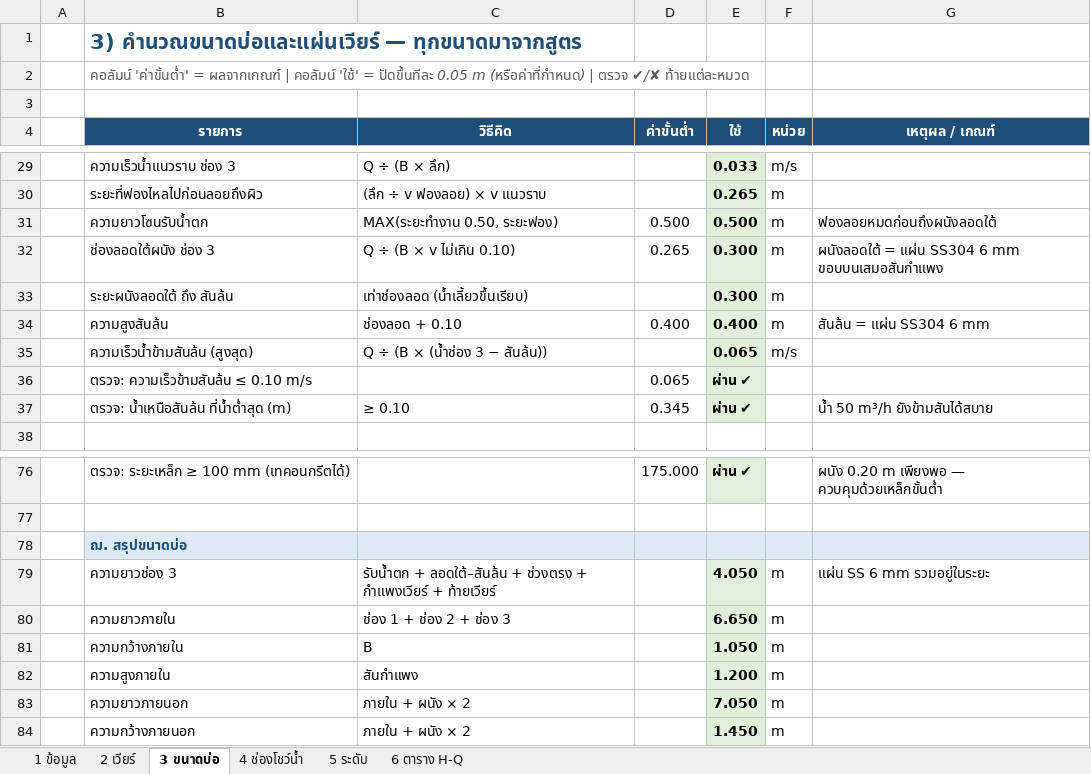
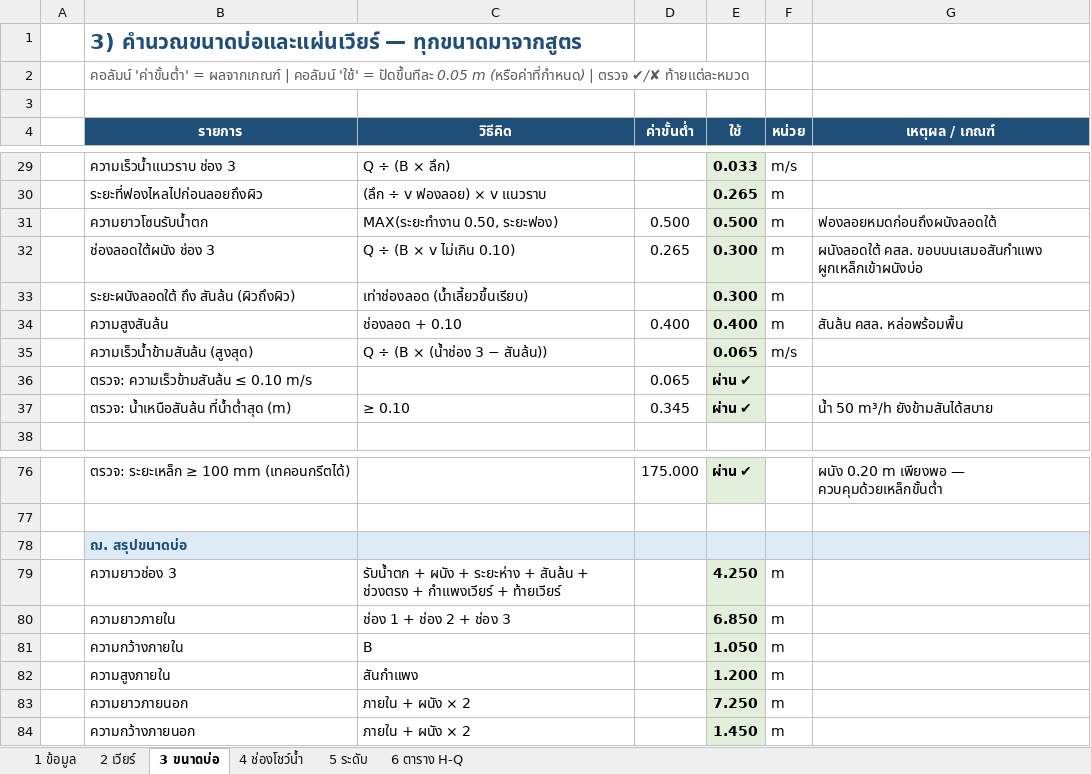
Before and after one commit to artkantaphit43/-, an Excel workbook: weir_design.xlsx, sheet 3 ขนาดบ่อ, drawn as a sheet; only a part is shown, gaps mark what is left out; values as stored, in another font and other column widths than the file's, no borders; the diff names each change by its address in the sheet, - before the commit and + after, or states it on an @@ line.

```diff
--- a/weir_design.xlsx (sheet 3 ขนาดบ่อ)
+++ b/weir_design.xlsx (sheet 3 ขนาดบ่อ)
-G32 (เหตุผล / เกณฑ์): ผนังลอดใต้ = แผ่น SS304 6 mm ขอบบนเสมอสันกำแพง
+G32 (เหตุผล / เกณฑ์): ผนังลอดใต้ คสล. ขอบบนเสมอสันกำแพง ผูกเหล็กเข้าผนังบ่อ
-B33 (รายการ): ระยะผนังลอดใต้ ถึง สันล้น
+B33 (รายการ): ระยะผนังลอดใต้ ถึง สันล้น (ผิวถึงผิว)
-G34 (เหตุผล / เกณฑ์): สันล้น = แผ่น SS304 6 mm
+G34 (เหตุผล / เกณฑ์): สันล้น คสล. หล่อพร้อมพื้น
-C79 (วิธีคิด): รับน้ำตก + ลอดใต้–สันล้น + ช่วงตรง…
+C79 (วิธีคิด): รับน้ำตก + ผนัง + ระยะห่าง + สันล้น + ช่วงตรง…
-E79 (ใช้): 4.050
+E79 (ใช้): 4.250
-G79 (เหตุผล / เกณฑ์): แผ่น SS 6 mm รวมอยู่ในระยะ
+G79 (เหตุผล / เกณฑ์): (empty)
-E80 (ใช้): 6.650
+E80 (ใช้): 6.850
-E83 (ใช้): 7.050
+E83 (ใช้): 7.250
```
Also changed, not shown: sheet 1 ข้อมูล, formulas that keep their value, 10 other files.
